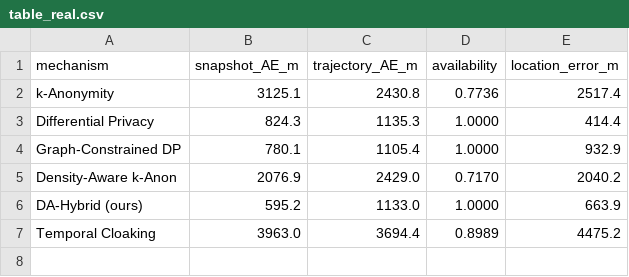
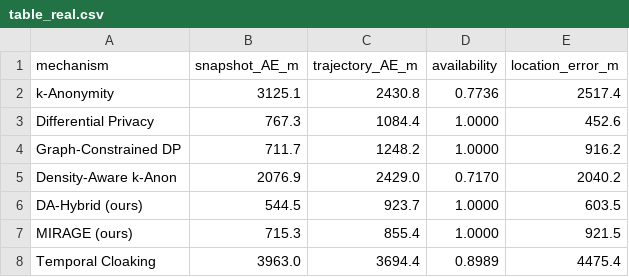
Before and after one commit to Pushkal-Gupta/Graph-based_Location-Privacy-IoT, a CSV file: evaluation/real_graph/table_real.csv, drawn as a sheet.

```diff
--- a/evaluation/real_graph/table_real.csv
+++ b/evaluation/real_graph/table_real.csv
@@ -2,6 +2,7 @@ mechanism,snapshot_AE_m,trajectory_AE_m,availability,location_error_m
 k-Anonymity,3125.1,2430.8,0.7736,2517.4
-Differential Privacy,824.3,1135.3,1.0000,414.4
-Graph-Constrained DP,780.1,1105.4,1.0000,932.9
+Differential Privacy,767.3,1084.4,1.0000,452.6
+Graph-Constrained DP,711.7,1248.2,1.0000,916.2
 Density-Aware k-Anon,2076.9,2429.0,0.7170,2040.2
-DA-Hybrid (ours),595.2,1133.0,1.0000,663.9
-Temporal Cloaking,3963.0,3694.4,0.8989,4475.2
+DA-Hybrid (ours),544.5,923.7,1.0000,603.5
+MIRAGE (ours),715.3,855.4,1.0000,921.5
+Temporal Cloaking,3963.0,3694.4,0.8989,4475.4
```
Also changed, not shown: evaluation/real_graph_tdrive/table_real.csv, 48 other files.
